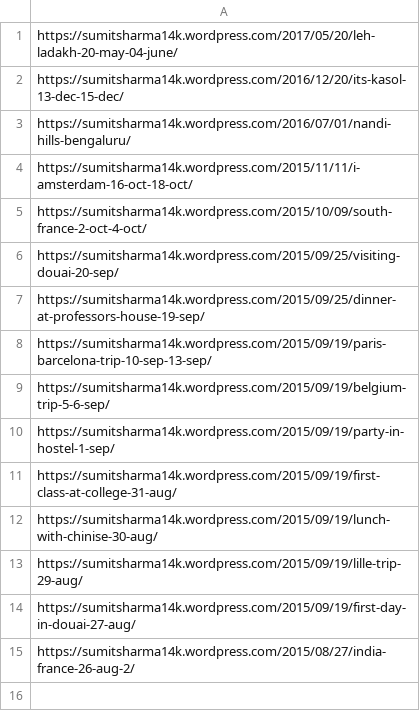
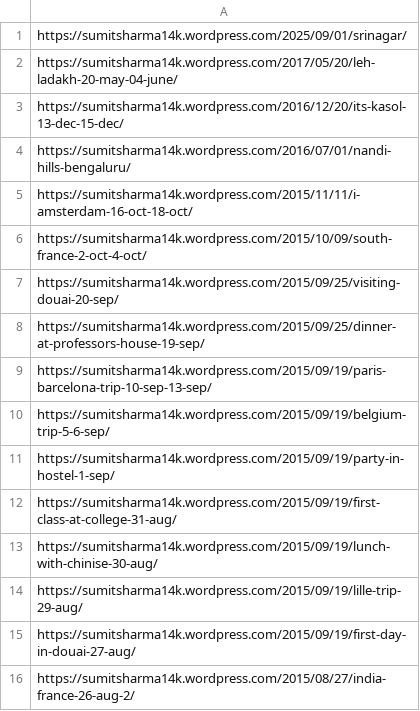
Before and after one commit to iamsumitjangra/iamsumitjangra.github.io, a CSV file: travel-blogs/blogs.csv, drawn as a sheet; the diff names each change by its address in the sheet, - before the commit and + after, or states it on an @@ line.

Commit message:
✈️ Add new Srinagar travel blog post
🆕 NEW BLOG POST:
- Added Srinagar travel blog post (September 1, 2025)
- Featured as the most recent travel experience at the top
- Beautiful Kashmir valley exploration with Dal Lake and gardens

📝 CONTENT UPDATES:
- Updated travel-blogs.html with new Srinagar card
- Added entry to blog_data.json with proper metadata
- Srinagar URL already present in blogs.csv
- Added placeholder image for Srinagar trip

🎨 CARD DETAILS:
- Title: Srinagar
- Date: September 1, 2025
- Category: Nature
- Description: Kashmir valley, Dal Lake, gardens, and rich culture
- Link: https://sumitsharma14k.wordpress.com/2025/09/01/srinagar/

📊 IMPACT:
- Now featuring 16 travel blog posts total
- Latest travel experience prominently displayed
- Consistent with updated WordPress domain
- Ready for visitors to explore the new Kashmir adventure

```diff
--- a/travel-blogs/blogs.csv
+++ b/travel-blogs/blogs.csv
+row 1: https://sumitsharma14k.wordpress.com/2025/09/01/srinagar/
```
Also changed, not shown: 3 other files.
